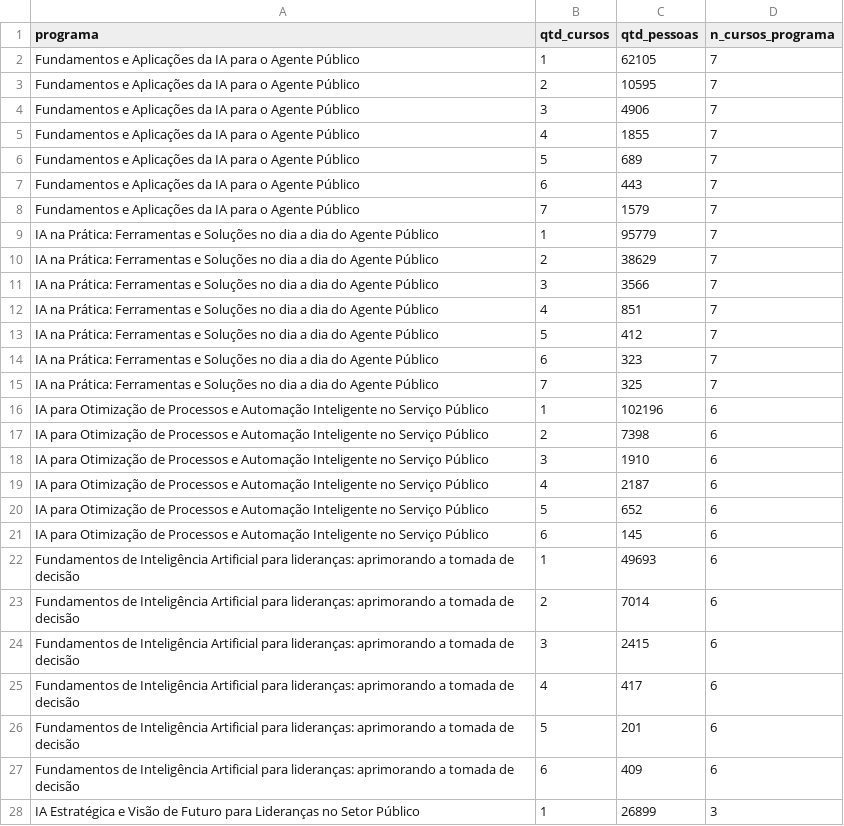
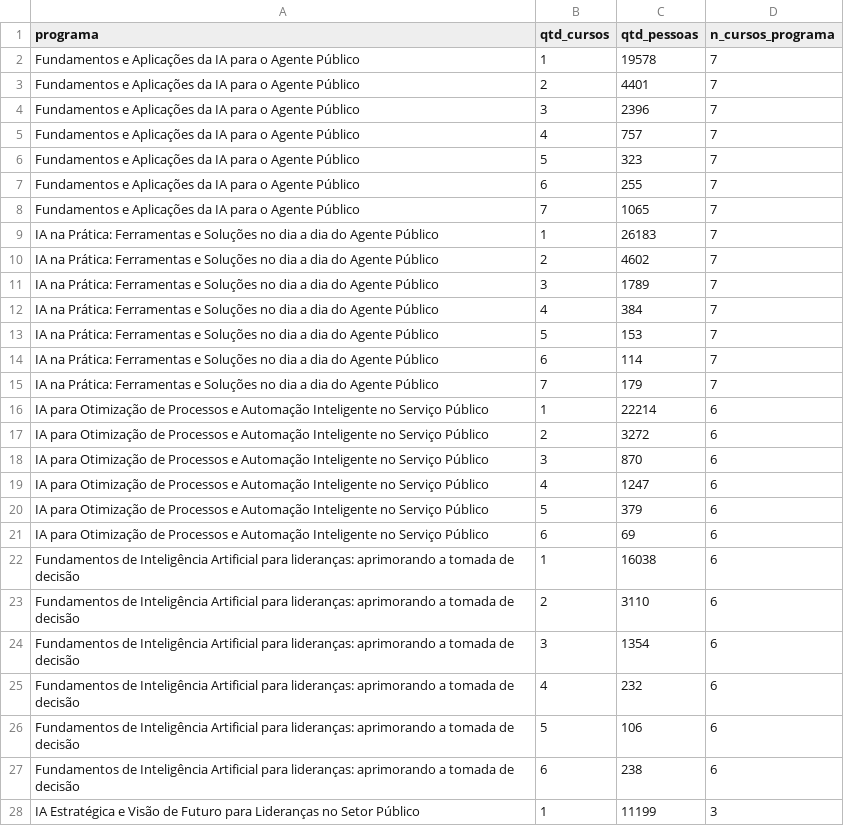
Before and after one commit to alexlopespereira/capacitacao, a CSV file: docs/dashboard_dist_programa.csv, drawn as a sheet; only a part is shown; the diff covers the shown part only.

```diff
--- a/docs/dashboard_dist_programa.csv
+++ b/docs/dashboard_dist_programa.csv
@@ -1,28 +1,28 @@
 programa,qtd_cursos,qtd_pessoas,n_cursos_programa
-Fundamentos e Aplicações da IA para o Agente Público,1,62105,7
-Fundamentos e Aplicações da IA para o Agente Público,2,10595,7
-Fundamentos e Aplicações da IA para o Agente Público,3,4906,7
-Fundamentos e Aplicações da IA para o Agente Público,4,1855,7
-Fundamentos e Aplicações da IA para o Agente Público,5,689,7
-Fundamentos e Aplicações da IA para o Agente Público,6,443,7
-Fundamentos e Aplicações da IA para o Agente Público,7,1579,7
-IA na Prática: Ferramentas e Soluções no dia a dia do Agente Público,1,95779,7
-IA na Prática: Ferramentas e Soluções no dia a dia do Agente Público,2,38629,7
-IA na Prática: Ferramentas e Soluções no dia a dia do Agente Público,3,3566,7
-IA na Prática: Ferramentas e Soluções no dia a dia do Agente Público,4,851,7
-IA na Prática: Ferramentas e Soluções no dia a dia do Agente Público,5,412,7
-IA na Prática: Ferramentas e Soluções no dia a dia do Agente Público,6,323,7
-IA na Prática: Ferramentas e Soluções no dia a dia do Agente Público,7,325,7
-IA para Otimização de Processos e Automação Inteligente no Serviço Público,1,102196,6
-IA para Otimização de Processos e Automação Inteligente no Serviço Público,2,7398,6
-IA para Otimização de Processos e Automação Inteligente no Serviço Público,3,1910,6
-IA para Otimização de Processos e Automação Inteligente no Serviço Público,4,2187,6
-IA para Otimização de Processos e Automação Inteligente no Serviço Público,5,652,6
-IA para Otimização de Processos e Automação Inteligente no Serviço Público,6,145,6
-Fundamentos de Inteligência Artificial para lideranças: aprimorando a tomada de decisão,1,49693,6
-Fundamentos de Inteligência Artificial para lideranças: aprimorando a tomada de decisão,2,7014,6
-Fundamentos de Inteligência Artificial para lideranças: aprimorando a tomada de decisão,3,2415,6
-Fundamentos de Inteligência Artificial para lideranças: aprimorando a tomada de decisão,4,417,6
-Fundamentos de Inteligência Artificial para lideranças: aprimorando a tomada de decisão,5,201,6
-Fundamentos de Inteligência Artificial para lideranças: aprimorando a tomada de decisão,6,409,6
-IA Estratégica e Visão de Futuro para Lideranças no Setor Público,1,26899,3
+Fundamentos e Aplicações da IA para o Agente Público,1,19578,7
+Fundamentos e Aplicações da IA para o Agente Público,2,4401,7
+Fundamentos e Aplicações da IA para o Agente Público,3,2396,7
+Fundamentos e Aplicações da IA para o Agente Público,4,757,7
+Fundamentos e Aplicações da IA para o Agente Público,5,323,7
+Fundamentos e Aplicações da IA para o Agente Público,6,255,7
+Fundamentos e Aplicações da IA para o Agente Público,7,1065,7
+IA na Prática: Ferramentas e Soluções no dia a dia do Agente Público,1,26183,7
+IA na Prática: Ferramentas e Soluções no dia a dia do Agente Público,2,4602,7
+IA na Prática: Ferramentas e Soluções no dia a dia do Agente Público,3,1789,7
+IA na Prática: Ferramentas e Soluções no dia a dia do Agente Público,4,384,7
+IA na Prática: Ferramentas e Soluções no dia a dia do Agente Público,5,153,7
+IA na Prática: Ferramentas e Soluções no dia a dia do Agente Público,6,114,7
+IA na Prática: Ferramentas e Soluções no dia a dia do Agente Público,7,179,7
+IA para Otimização de Processos e Automação Inteligente no Serviço Público,1,22214,6
+IA para Otimização de Processos e Automação Inteligente no Serviço Público,2,3272,6
+IA para Otimização de Processos e Automação Inteligente no Serviço Público,3,870,6
+IA para Otimização de Processos e Automação Inteligente no Serviço Público,4,1247,6
+IA para Otimização de Processos e Automação Inteligente no Serviço Público,5,379,6
+IA para Otimização de Processos e Automação Inteligente no Serviço Público,6,69,6
+Fundamentos de Inteligência Artificial para lideranças: aprimorando a tomada de decisão,1,16038,6
+Fundamentos de Inteligência Artificial para lideranças: aprimorando a tomada de decisão,2,3110,6
+Fundamentos de Inteligência Artificial para lideranças: aprimorando a tomada de decisão,3,1354,6
+Fundamentos de Inteligência Artificial para lideranças: aprimorando a tomada de decisão,4,232,6
+Fundamentos de Inteligência Artificial para lideranças: aprimorando a tomada de decisão,5,106,6
+Fundamentos de Inteligência Artificial para lideranças: aprimorando a tomada de decisão,6,238,6
+IA Estratégica e Visão de Futuro para Lideranças no Setor Público,1,11199,3
```
Also changed, not shown: 1 added row, 1 removed row and 25 edited cells elsewhere in this file, docs/dashboard_dist_publico.csv, 28 other files.
